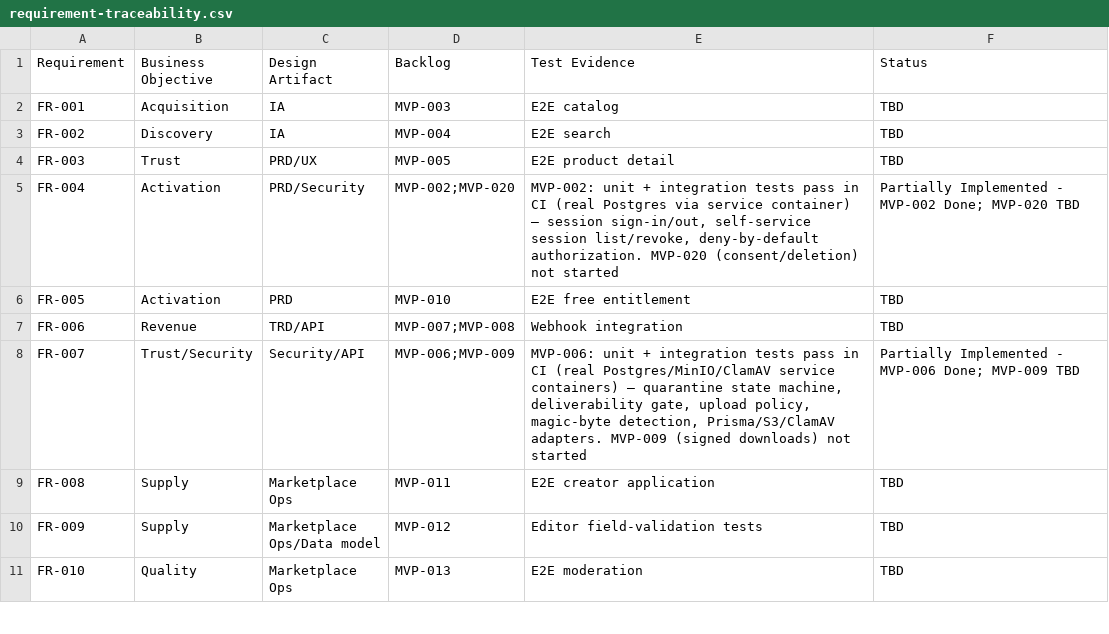
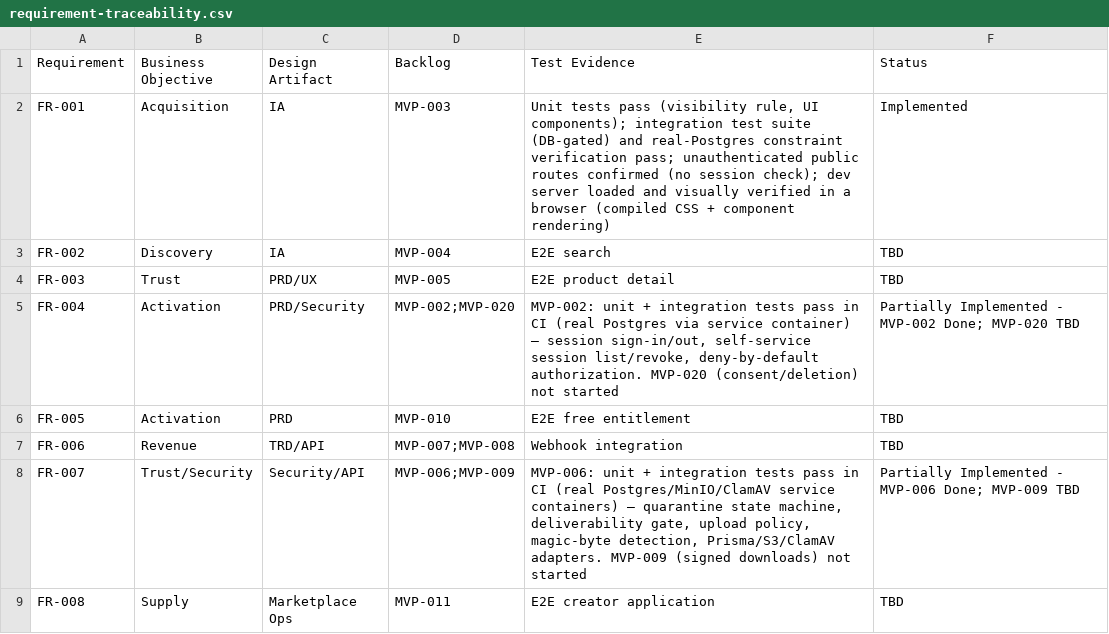
Before and after one commit to posiauday/PPUniverse, a CSV file: planning/requirement-traceability.csv, drawn as a sheet; only a part is shown; the shorter side is filled out with more unchanged rows.

```diff
--- a/planning/requirement-traceability.csv
+++ b/planning/requirement-traceability.csv
@@ -1,3 +1,3 @@
 Requirement,Business Objective,Design Artifact,Backlog,Test Evidence,Status
-FR-001,Acquisition,IA,MVP-003,E2E catalog,TBD
+FR-001,Acquisition,IA,MVP-003,"Unit tests pass (visibility rule, UI components); integration test suite (DB-gated) and real-Postgres constraint verification pass; unauthenticated public routes confirmed (no session check); dev server loaded and visually verified in a browser (compiled CSS + component rendering)",Implemented
 FR-002,Discovery,IA,MVP-004,E2E search,TBD
```
Also changed, not shown: planning/backlog.csv, planning/mvp-backlog.csv, 45 other files.
